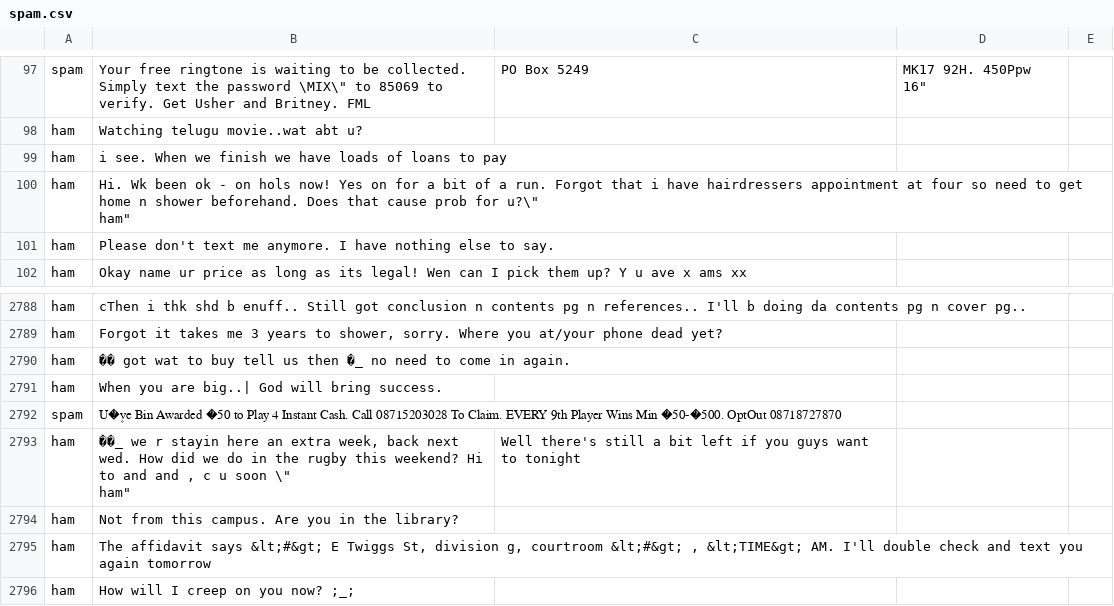
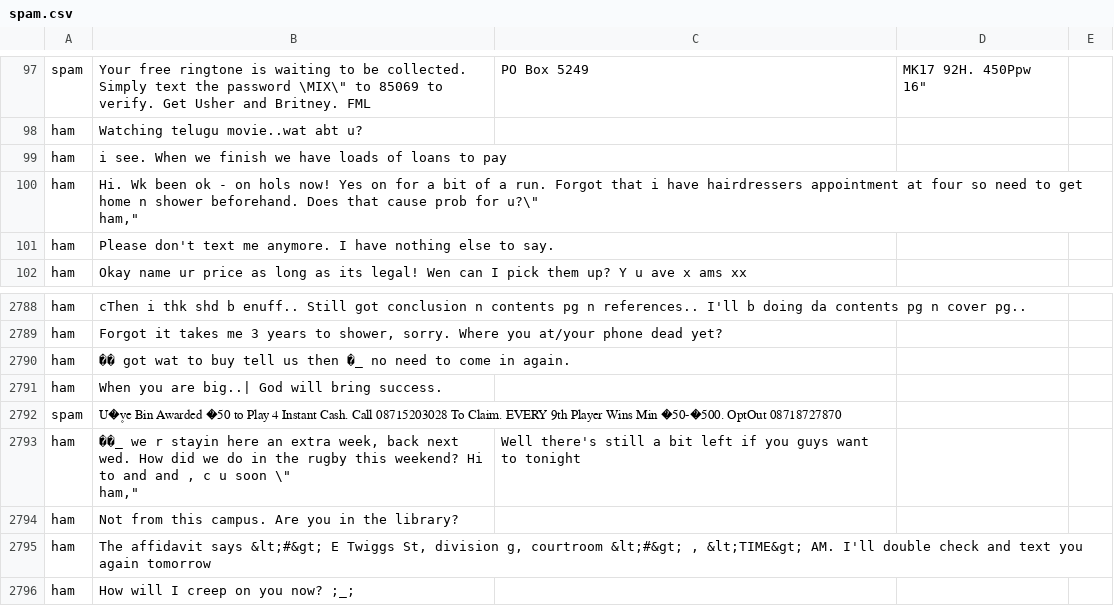
Before and after one commit to AlexKastanek/CS482, a CSV file: 2-spam/res/spam.csv, drawn as a sheet; only a part is shown, gaps mark what is left out.

```diff
--- a/2-spam/res/spam.csv
+++ b/2-spam/res/spam.csv
@@ -99,4 +99,4 @@ ham,Watching telugu movie..wat abt u?,,,
 ham,i see. When we finish we have loads of loans to pay,,,
-ham,"Hi. Wk been ok - on hols now! Yes on for a bit of a run. Forgot that i have hairdressers appointment at four so need to get home n shower beforehand. Does that cause prob for u?\""
-ham""",,,
+ham,"Hi. Wk been ok - on hols now! Yes on for a bit of a run. Forgot that i have hairdressers appointment at four so need to get home n shower beforehand. Does that cause prob for u?\""
+ham,""",,,
 ham,Please don't text me anymore. I have nothing else to say.,,,
@@ -2793,4 +2793,4 @@ ham,When you are big..| God will bring success.,,,
 spam,U�۪ve Bin Awarded �50 to Play 4 Instant Cash. Call 08715203028 To Claim. EVERY 9th Player Wins Min �50-�500. OptOut 08718727870,,,
-ham,"��_ we r stayin here an extra week, back next wed. How did we do in the rugby this weekend? Hi to and and , c u soon \""
-ham""",Well there's still a bit left if you guys want to tonight,,
+ham,"��_ we r stayin here an extra week, back next wed. How did we do in the rugby this weekend? Hi to and and , c u soon \""
+ham,""",Well there's still a bit left if you guys want to tonight,,
 ham,Not from this campus. Are you in the library?,,,
```
Also changed, not shown: 5 other files.
